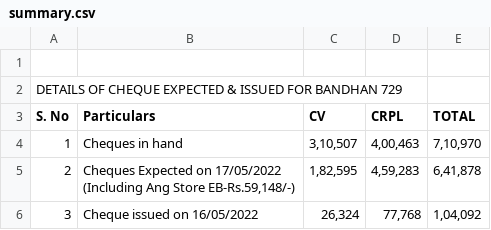
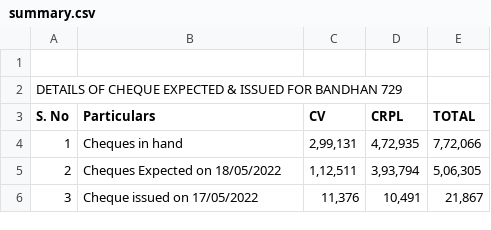
Before and after one commit to SimbhuTwice/CheersAcc, a CSV file: summary.csv, drawn as a sheet.

```diff
--- a/summary.csv
+++ b/summary.csv
@@ -3,7 +3,6 @@ DETAILS OF CHEQUE EXPECTED & ISSUED FOR BANDHAN 729,,,,,,,
 S. No,Particulars,CV,CRPL,TOTAL,,,
-1,Cheques in hand ," 3,10,507 "," 4,00,463 "," 7,10,970 ",,,
-2,"Cheques Expected on 17/05/2022
-(Including Ang Store EB-Rs.59,148/-)
-"," 1,82,595 "," 4,59,283 "," 6,41,878 ",,,
-3,"Cheque issued on 16/05/2022
-"," 26,324 "," 77,768 "," 1,04,092 ",,,
+1,Cheques in hand ," 2,99,131 "," 4,72,935 "," 7,72,066 ",,,
+2,"Cheques Expected on 18/05/2022
+"," 1,12,511 "," 3,93,794 "," 5,06,305 ",,,
+3,"Cheque issued on 17/05/2022
+"," 11,376 "," 10,491 "," 21,867 ",,,
```
Also changed, not shown: cheers1.csv.
